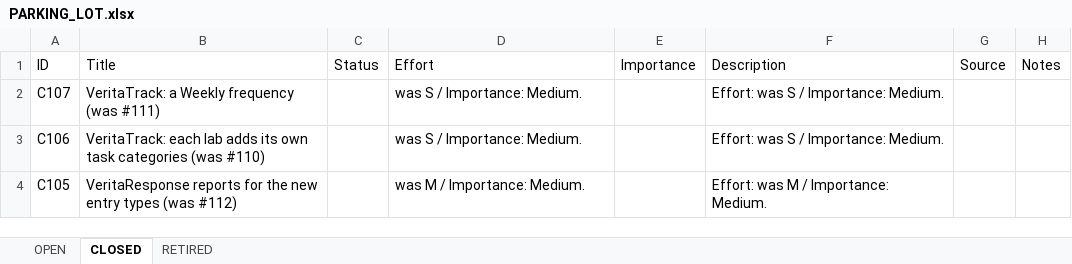
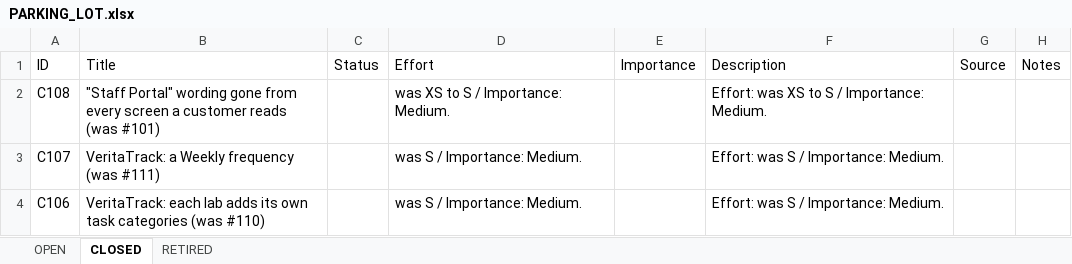
Before and after one commit to mav40121/veritas-lab-services, an Excel workbook: PARKING_LOT.xlsx, sheet CLOSED, drawn as a sheet; only a part is shown; the shorter side is filled out with more unchanged rows; values as stored, in another font and other column widths than the file's, no cell formats; the diff names each change by its address in the sheet, - before the commit and + after, or states it on an @@ line.

```diff
--- a/PARKING_LOT.xlsx (sheet CLOSED)
+++ b/PARKING_LOT.xlsx (sheet CLOSED)
+row 2: C108 | "Staff Portal" wording gone from every screen a customer reads (was #101) |  | was XS to S / Importance: Medium. |  | Effort: was XS to S / Importance: Medium.
```
Also changed, not shown: sheet OPEN, cell formats, 1 other file.
